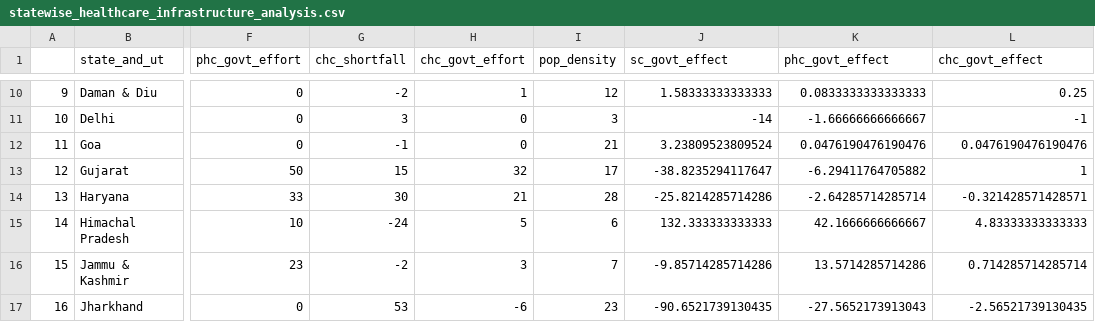
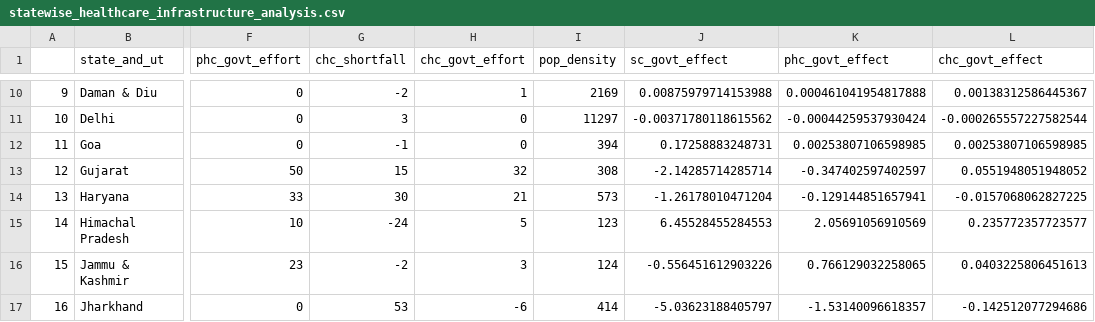
Before and after one commit to nehiljain/data-analysis-projects, a CSV file: general-healthcare-india/data/final-data/statewise_healthcare_infrastructure_analysis.csv, drawn as a sheet; only a part is shown, gaps mark what is left out; the diff covers the shown part only; the diff names each change by its address in the sheet, - before the commit and + after, or states it on an @@ line.

```diff
--- a/general-healthcare-india/data/final-data/statewise_healthcare_infrastructure_analysis.csv
+++ b/general-healthcare-india/data/final-data/statewise_healthcare_infrastructure_analysis.csv
-I10 (pop_density): 12
+I10 (pop_density): 2169
-J10 (sc_govt_effect): 1.58333333333333
+J10 (sc_govt_effect): 0.00875979714153988
-K10 (phc_govt_effect): 0.0833333333333333
+K10 (phc_govt_effect): 0.000461041954817888
-L10 (chc_govt_effect): 0.25
+L10 (chc_govt_effect): 0.00138312586445367
-I11 (pop_density): 3
+I11 (pop_density): 11297
-J11 (sc_govt_effect): -14
+J11 (sc_govt_effect): -0.00371780118615562
-K11 (phc_govt_effect): -1.66666666666667
+K11 (phc_govt_effect): -0.00044259537930424
-L11 (chc_govt_effect): -1
+L11 (chc_govt_effect): -0.000265557227582544
-I12 (pop_density): 21
+I12 (pop_density): 394
-J12 (sc_govt_effect): 3.23809523809524
+J12 (sc_govt_effect): 0.17258883248731
-K12 (phc_govt_effect): 0.0476190476190476
+K12 (phc_govt_effect): 0.00253807106598985
-L12 (chc_govt_effect): 0.0476190476190476
+L12 (chc_govt_effect): 0.00253807106598985
-I13 (pop_density): 17
+I13 (pop_density): 308
-J13 (sc_govt_effect): -38.8235294117647
+J13 (sc_govt_effect): -2.14285714285714
-K13 (phc_govt_effect): -6.29411764705882
+K13 (phc_govt_effect): -0.347402597402597
-L13 (chc_govt_effect): 1
+L13 (chc_govt_effect): 0.0551948051948052
-I14 (pop_density): 28
+I14 (pop_density): 573
-J14 (sc_govt_effect): -25.8214285714286
+J14 (sc_govt_effect): -1.26178010471204
-K14 (phc_govt_effect): -2.64285714285714
+K14 (phc_govt_effect): -0.129144851657941
-L14 (chc_govt_effect): -0.321428571428571
+L14 (chc_govt_effect): -0.0157068062827225
-I15 (pop_density): 6
+I15 (pop_density): 123
-J15 (sc_govt_effect): 132.333333333333
+J15 (sc_govt_effect): 6.45528455284553
-K15 (phc_govt_effect): 42.1666666666667
+K15 (phc_govt_effect): 2.05691056910569
-L15 (chc_govt_effect): 4.83333333333333
+L15 (chc_govt_effect): 0.235772357723577
-I16 (pop_density): 7
+I16 (pop_density): 124
-J16 (sc_govt_effect): -9.85714285714286
+J16 (sc_govt_effect): -0.556451612903226
-K16 (phc_govt_effect): 13.5714285714286
+K16 (phc_govt_effect): 0.766129032258065
-L16 (chc_govt_effect): 0.714285714285714
+L16 (chc_govt_effect): 0.0403225806451613
-I17 (pop_density): 23
+I17 (pop_density): 414
-J17 (sc_govt_effect): -90.6521739130435
+J17 (sc_govt_effect): -5.03623188405797
-K17 (phc_govt_effect): -27.5652173913043
+K17 (phc_govt_effect): -1.53140096618357
-L17 (chc_govt_effect): -2.56521739130435
+L17 (chc_govt_effect): -0.142512077294686
```
Also changed, not shown: 107 edited cells elsewhere in this file, 5 other files.
